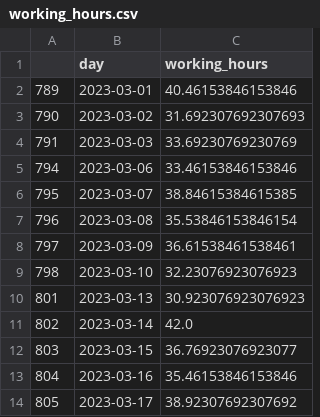
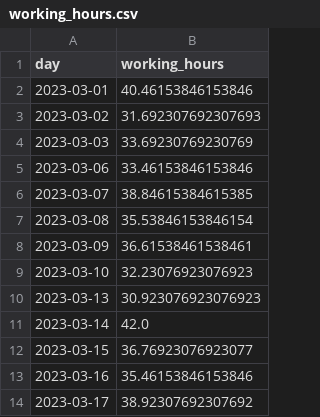
Before and after one commit to ianni-phd/Datasets, a CSV file: Timeseries/working_hours.csv, drawn as a sheet; only a part is shown; the diff names each change by its address in the sheet, - before the commit and + after, or states it on an @@ line.

Commit message:
Last update working_hours

```diff
--- a/Timeseries/working_hours.csv
+++ b/Timeseries/working_hours.csv
-column A, rows 2-14: 789 | 790 | 791 | 794 | 795 | 796 | 797 | 798 | 801 | 802 | 803 | 804 | 805
```
